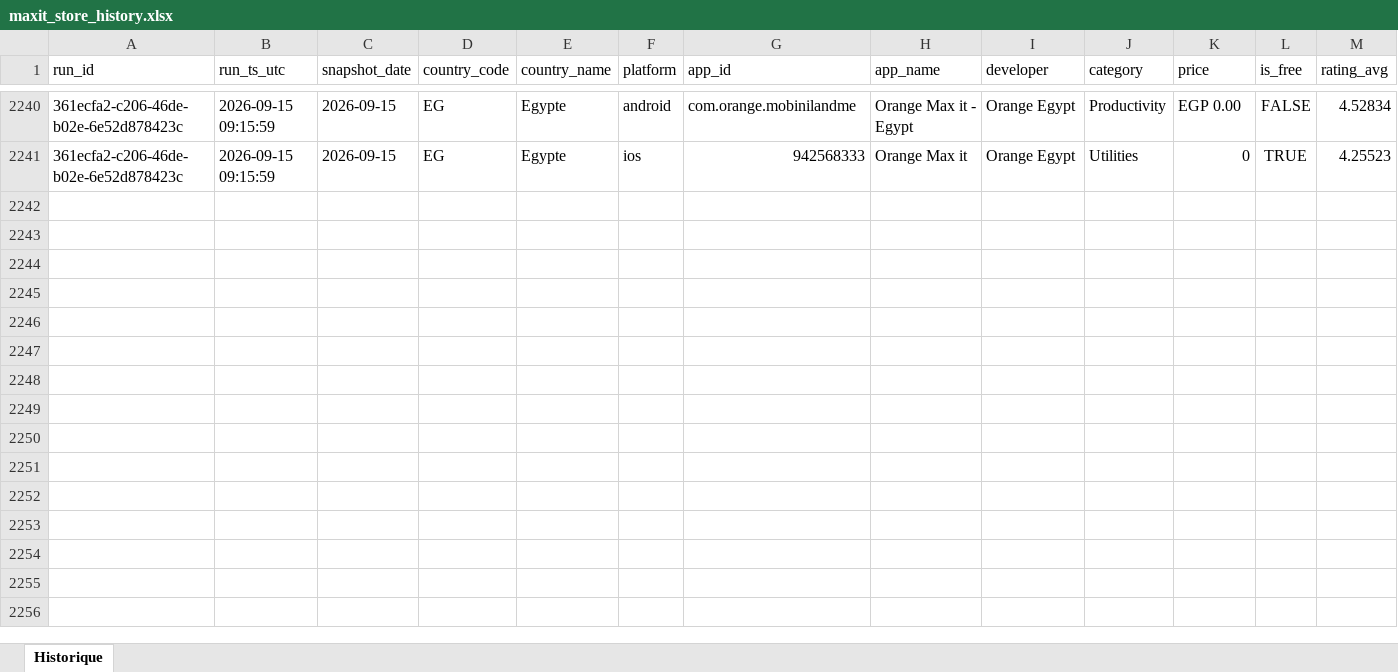
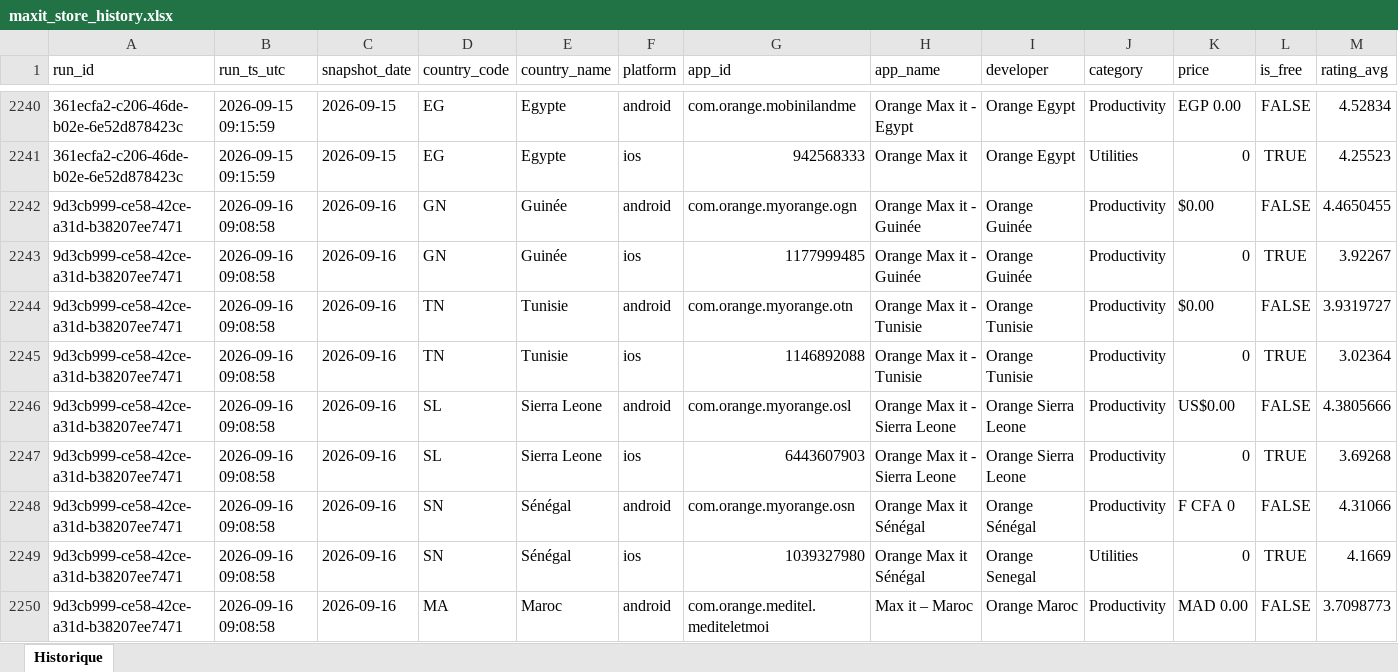
Before and after one commit to pdroquemaurel-stack/maxit-store-data, an Excel workbook: maxit_store_history.xlsx, sheet Historique, drawn as a sheet; only a part is shown, gaps mark what is left out; values as stored, in another font and other column widths than the file's, no borders; rows hold the shown columns only; the diff covers the shown part only; the diff names each change by its address in the sheet, - before the commit and + after, or states it on an @@ line.

```diff
--- a/maxit_store_history.xlsx (sheet Historique)
+++ b/maxit_store_history.xlsx (sheet Historique)
+row 2242: 9d3cb999-ce58-42ce-a31d-b38207ee7471 | 2026-09-16 09:08:58 | 2026-09-16 | GN | Guinée | android | com.orange.myorange.ogn | Orange Max it - Guinée | Orange Guinée | Productivity | $0.00 | FALSE | 4.4650455
+row 2243: 9d3cb999-ce58-42ce-a31d-b38207ee7471 | 2026-09-16 09:08:58 | 2026-09-16 | GN | Guinée | ios | 1177999485 | Orange Max it - Guinée | Orange Guinée | Productivity | 0 | TRUE | 3.92267
+row 2244: 9d3cb999-ce58-42ce-a31d-b38207ee7471 | 2026-09-16 09:08:58 | 2026-09-16 | TN | Tunisie | android | com.orange.myorange.otn | Orange Max it - Tunisie | Orange Tunisie | Productivity | $0.00 | FALSE | 3.9319727
+row 2245: 9d3cb999-ce58-42ce-a31d-b38207ee7471 | 2026-09-16 09:08:58 | 2026-09-16 | TN | Tunisie | ios | 1146892088 | Orange Max it - Tunisie | Orange Tunisie | Productivity | 0 | TRUE | 3.02364
+row 2246: 9d3cb999-ce58-42ce-a31d-b38207ee7471 | 2026-09-16 09:08:58 | 2026-09-16 | SL | Sierra Leone | android | com.orange.myorange.osl | Orange Max it - Sierra Leone | Orange Sierra Leone | Productivity | US$0.00 | FALSE | 4.3805666
+row 2247: 9d3cb999-ce58-42ce-a31d-b38207ee7471 | 2026-09-16 09:08:58 | 2026-09-16 | SL | Sierra Leone | ios | 6443607903 | Orange Max it - Sierra Leone | Orange Sierra Leone | Productivity | 0 | TRUE | 3.69268
+row 2248: 9d3cb999-ce58-42ce-a31d-b38207ee7471 | 2026-09-16 09:08:58 | 2026-09-16 | SN | Sénégal | android | com.orange.myorange.osn | Orange Max it Sénégal | Orange Sénégal | Productivity | F CFA 0 | FALSE | 4.31066
+row 2249: 9d3cb999-ce58-42ce-a31d-b38207ee7471 | 2026-09-16 09:08:58 | 2026-09-16 | SN | Sénégal | ios | 1039327980 | Orange Max it Sénégal | Orange Senegal | Utilities | 0 | TRUE | 4.1669
+row 2250: 9d3cb999-ce58-42ce-a31d-b38207ee7471 | 2026-09-16 09:08:58 | 2026-09-16 | MA | Maroc | android | com.orange.meditel.mediteletmoi | Max it – Maroc | Orange Maroc | Productivity | MAD 0.00 | FALSE | 3.7098773
```
Also changed, not shown: 23 added rows elsewhere in this sheet.
